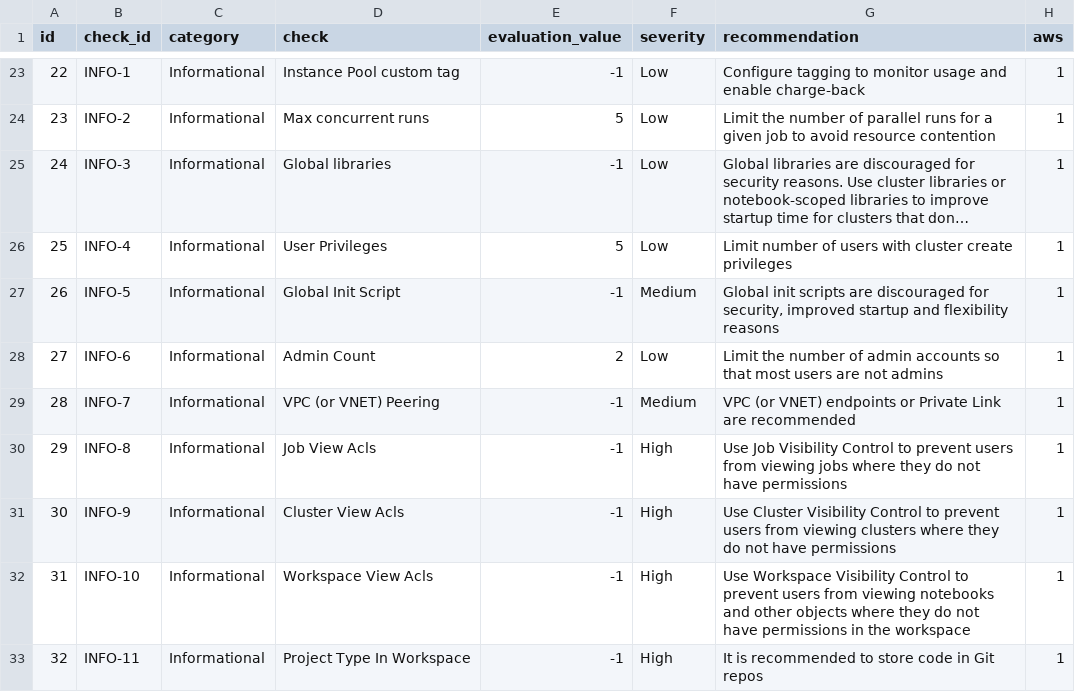
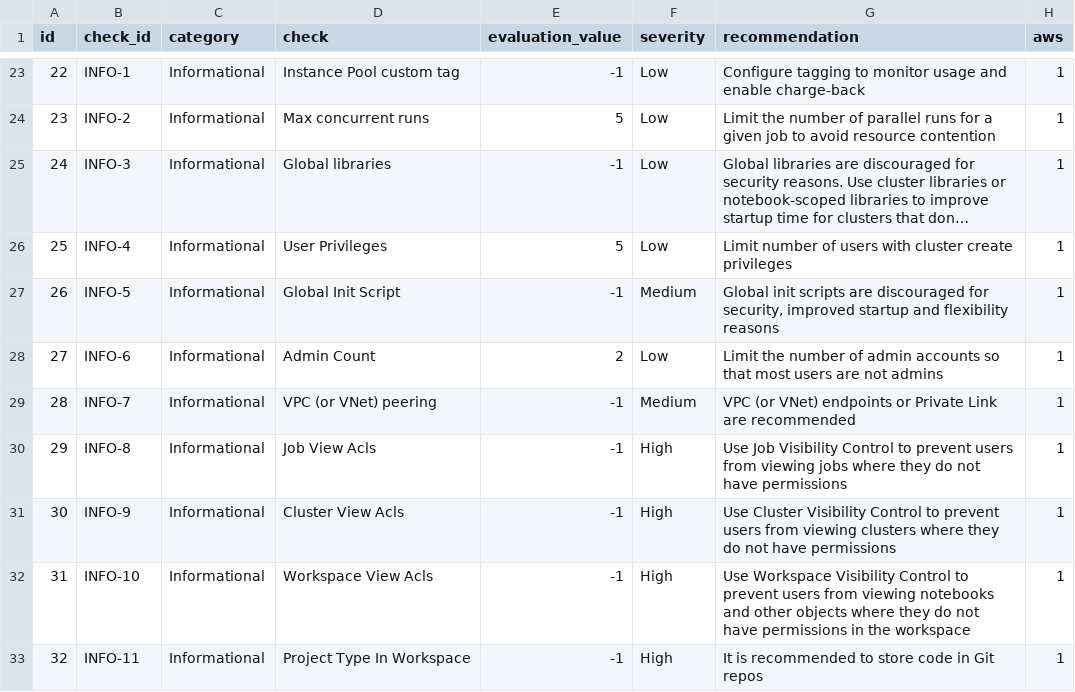
Before and after one commit to databricks-industry-solutions/security-analysis-tool, a CSV file: configs/security_best_practices.csv, drawn as a sheet; only a part is shown, gaps mark what is left out; long unchanged cells end in …; the diff covers the shown part only; the diff names each change by its address in the sheet, - before the commit and + after, or states it on an @@ line.

```diff
--- a/configs/security_best_practices.csv
+++ b/configs/security_best_practices.csv
-D29 (check): VPC (or VNET) Peering
+D29 (check): VPC (or VNet) peering
-G29 (recommendation): VPC (or VNET) endpoints or…
+G29 (recommendation): VPC (or VNet) endpoints or…
```
Also changed, not shown: 9 edited cells elsewhere in this file, 1 other file.
